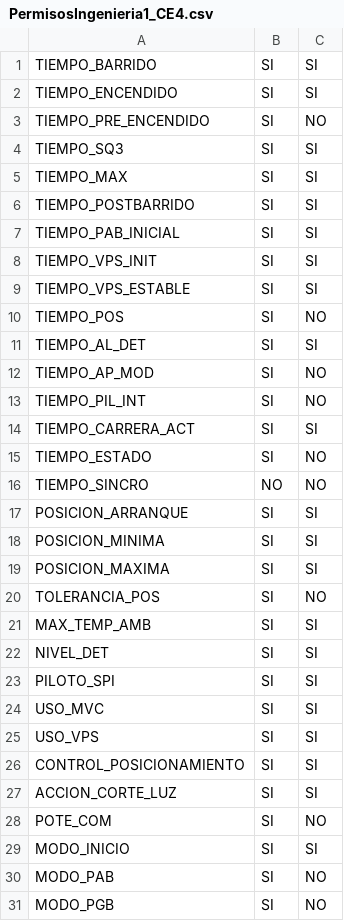
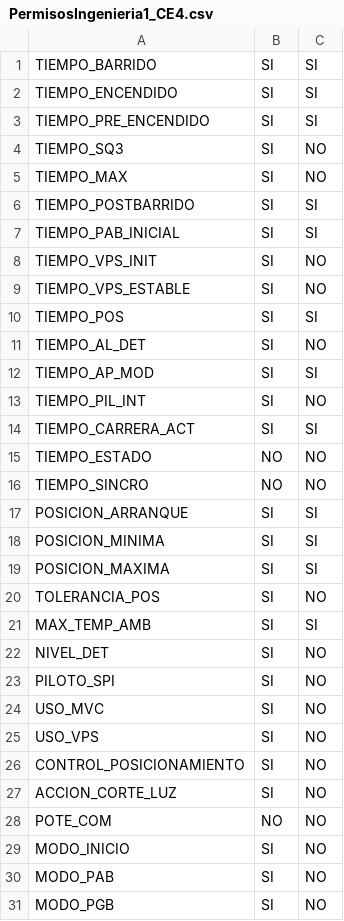
Before and after one commit to Nicopimen/BLE_WEB_CONFIG_2.2, a CSV file: PermisosIngenieria1_CE4.csv, drawn as a sheet; only a part is shown; the diff covers the shown part only.

```diff
--- a/PermisosIngenieria1_CE4.csv
+++ b/PermisosIngenieria1_CE4.csv
@@ -2,15 +2,15 @@ TIEMPO_BARRIDO,SI,SI,
 TIEMPO_ENCENDIDO,SI,SI,
-TIEMPO_PRE_ENCENDIDO,SI,NO,
-TIEMPO_SQ3,SI,SI,
-TIEMPO_MAX,SI,SI,
+TIEMPO_PRE_ENCENDIDO,SI,SI,
+TIEMPO_SQ3,SI,NO,
+TIEMPO_MAX,SI,NO,
 TIEMPO_POSTBARRIDO,SI,SI,
 TIEMPO_PAB_INICIAL,SI,SI,
-TIEMPO_VPS_INIT,SI,SI,
-TIEMPO_VPS_ESTABLE,SI,SI,
-TIEMPO_POS,SI,NO,
-TIEMPO_AL_DET,SI,SI,
-TIEMPO_AP_MOD,SI,NO,
+TIEMPO_VPS_INIT,SI,NO,
+TIEMPO_VPS_ESTABLE,SI,NO,
+TIEMPO_POS,SI,SI,
+TIEMPO_AL_DET,SI,NO,
+TIEMPO_AP_MOD,SI,SI,
 TIEMPO_PIL_INT,SI,NO,
 TIEMPO_CARRERA_ACT,SI,SI,
-TIEMPO_ESTADO,SI,NO,
+TIEMPO_ESTADO,NO,NO,
 TIEMPO_SINCRO,NO,NO,
@@ -21,10 +21,10 @@ TOLERANCIA_POS,SI,NO,
 MAX_TEMP_AMB,SI,SI,
-NIVEL_DET,SI,SI,
-PILOTO_SPI,SI,SI,
-USO_MVC,SI,SI,
-USO_VPS,SI,SI,
-CONTROL_POSICIONAMIENTO,SI,SI,
-ACCION_CORTE_LUZ,SI,SI,
-POTE_COM,SI,NO,
-MODO_INICIO,SI,SI,
+NIVEL_DET,SI,NO,
+PILOTO_SPI,SI,NO,
+USO_MVC,SI,NO,
+USO_VPS,SI,NO,
+CONTROL_POSICIONAMIENTO,SI,NO,
+ACCION_CORTE_LUZ,SI,NO,
+POTE_COM,NO,NO,
+MODO_INICIO,SI,NO,
 MODO_PAB,SI,NO,
```
Also changed, not shown: 43 edited cells elsewhere in this file.
